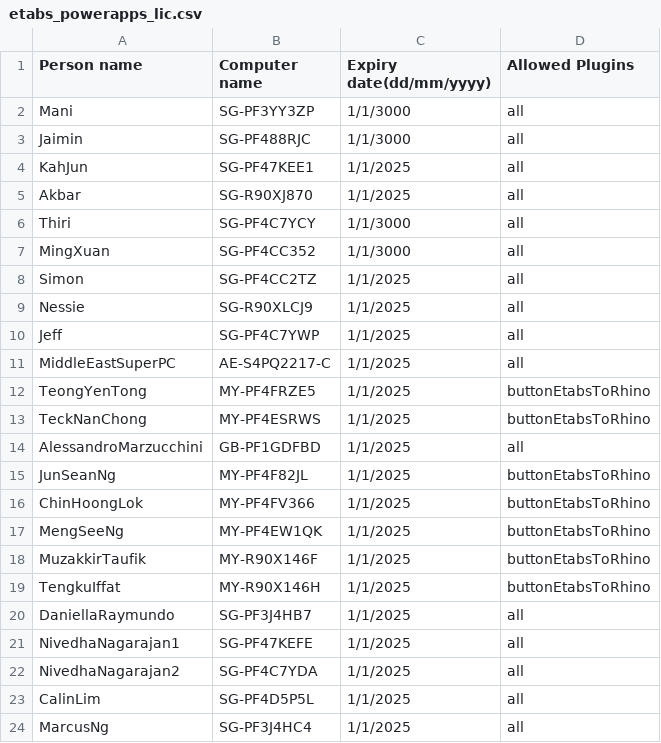
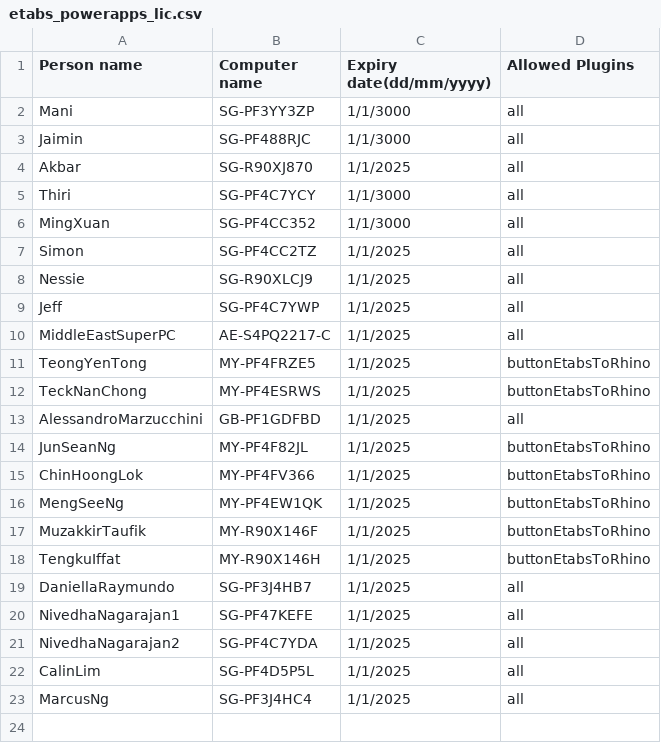
Before and after one commit to manikandan-ramboll/licensing, a CSV file: etabs_powerapps_lic.csv, drawn as a sheet; the diff names each change by its address in the sheet, - before the commit and + after, or states it on an @@ line.

Commit message:
Update etabs_powerapps_lic.csv

```diff
--- a/etabs_powerapps_lic.csv
+++ b/etabs_powerapps_lic.csv
-row 4: KahJun | SG-PF47KEE1 | 1/1/2025 | all
```
